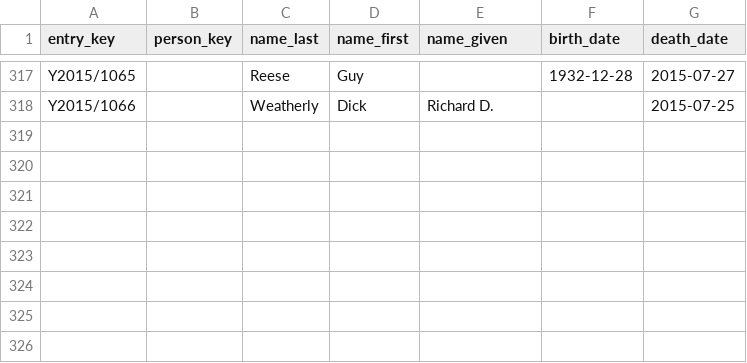
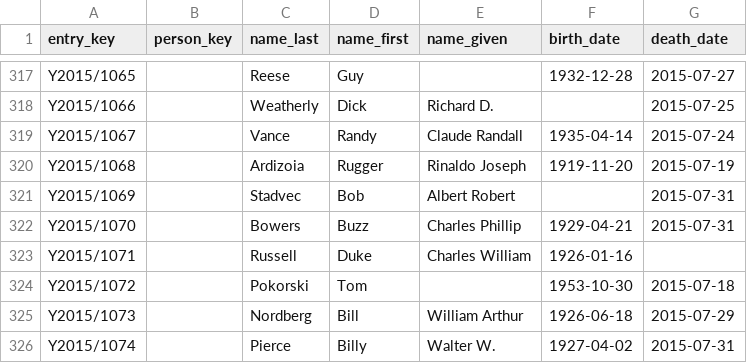
Before and after one commit to EpistemikChadwick/obituaries, a CSV file: index.csv, drawn as a sheet; only a part is shown, gaps mark what is left out.

```diff
--- a/index.csv
+++ b/index.csv
@@ -318 +318,9 @@ Y2015/1065,,Reese,Guy,,1932-12-28,2015-07-27
 Y2015/1066,,Weatherly,Dick,Richard D.,,2015-07-25
+Y2015/1067,,Vance,Randy,Claude Randall,1935-04-14,2015-07-24
+Y2015/1068,,Ardizoia,Rugger,Rinaldo Joseph,1919-11-20,2015-07-19
+Y2015/1069,,Stadvec,Bob,Albert Robert,,2015-07-31
+Y2015/1070,,Bowers,Buzz,Charles Phillip,1929-04-21,2015-07-31
+Y2015/1071,,Russell,Duke,Charles William,1926-01-16,
+Y2015/1072,,Pokorski,Tom,,1953-10-30,2015-07-18
+Y2015/1073,,Nordberg,Bill,William Arthur,1926-06-18,2015-07-29
+Y2015/1074,,Pierce,Billy,Walter W.,1927-04-02,2015-07-31
```
Also changed, not shown: 24 other files.
